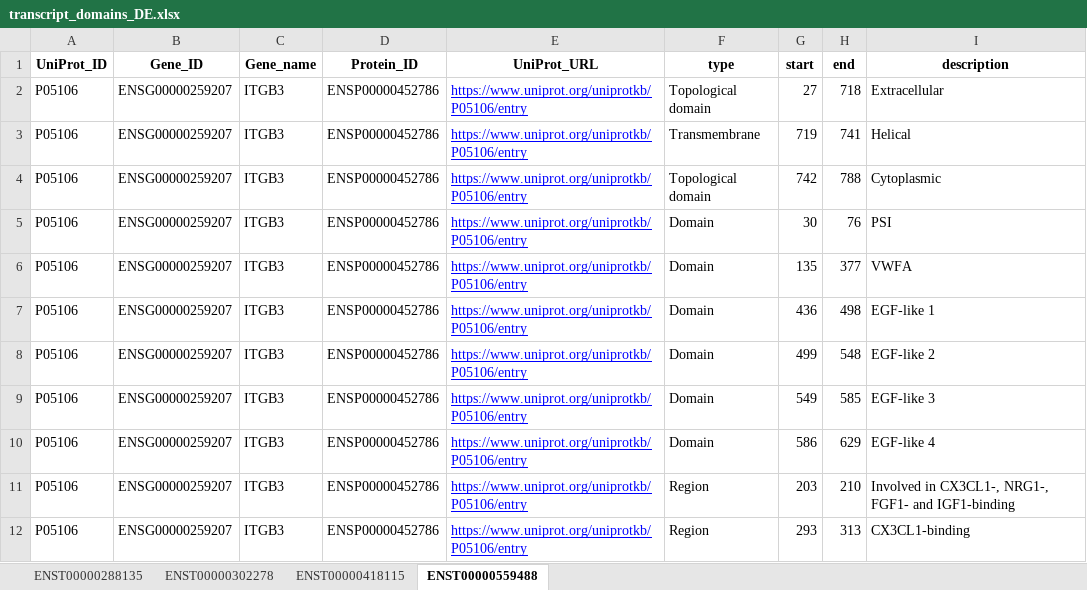
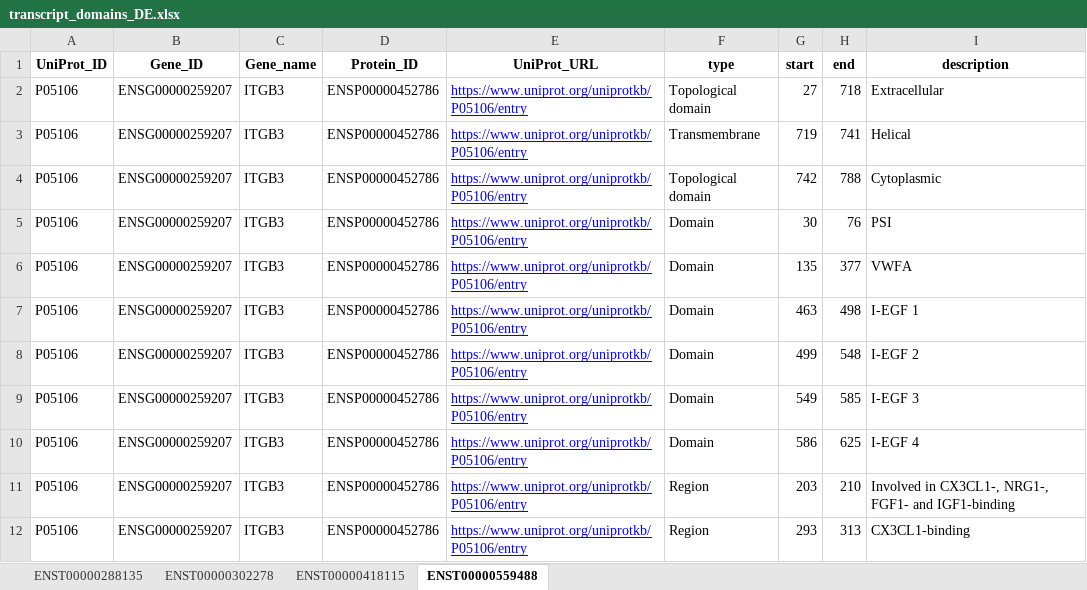
Before and after one commit to yoramzarai/ProteinDmn, an Excel workbook: Output/transcript_domains_DE.xlsx, sheet ENST00000559488, drawn as a sheet; values as stored, in another font and other column widths than the file's, no borders; the diff names each change by its address in the sheet, - before the commit and + after, or states it on an @@ line.

```diff
--- a/Output/transcript_domains_DE.xlsx (sheet ENST00000559488)
+++ b/Output/transcript_domains_DE.xlsx (sheet ENST00000559488)
-G7 (start): 436
+G7 (start): 463
-I7 (description): EGF-like 1
+I7 (description): I-EGF 1
-I8 (description): EGF-like 2
+I8 (description): I-EGF 2
-I9 (description): EGF-like 3
+I9 (description): I-EGF 3
-H10 (end): 629
+H10 (end): 625
-I10 (description): EGF-like 4
+I10 (description): I-EGF 4
```
Also changed, not shown: sheet ENST00000302278, 3 other files.
